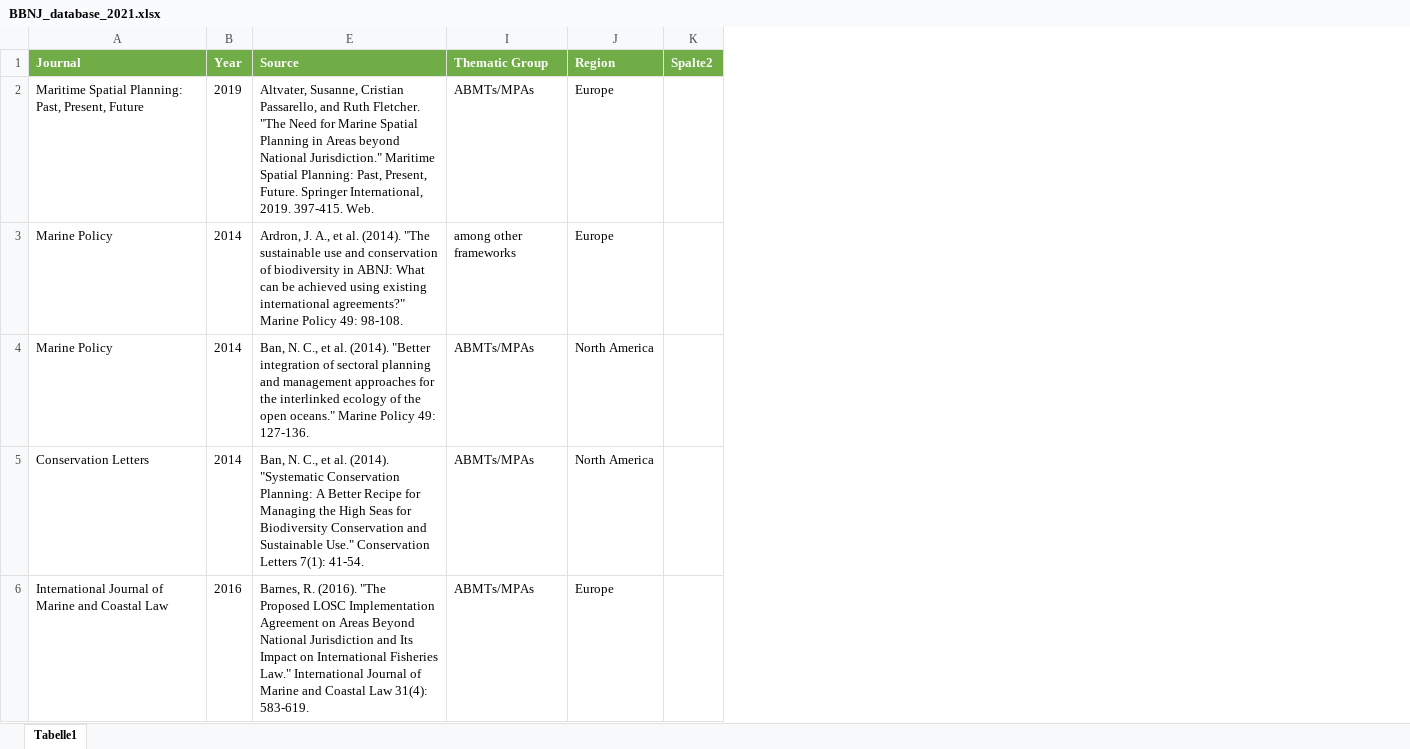
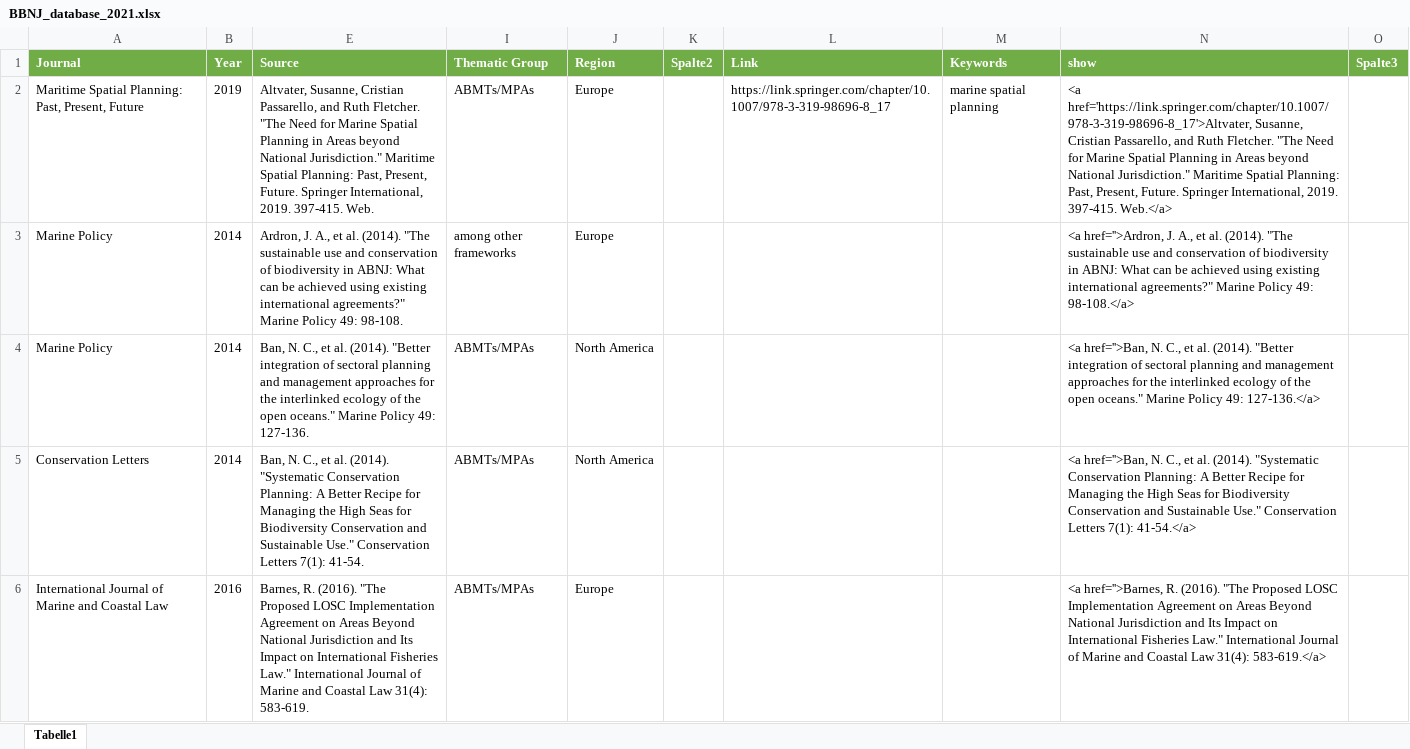
Before and after one commit to ArneLanglet/shiny_literature, an Excel workbook: BBNJ_database_2021.xlsx, sheet Tabelle1, drawn as a sheet; only a part is shown; values as stored, in another font and other column widths than the file's, no borders; table styles not drawn; the diff covers the shown part only; the diff names each change by its address in the sheet, - before the commit and + after, or states it on an @@ line.

```diff
--- a/BBNJ_database_2021.xlsx (sheet Tabelle1)
+++ b/BBNJ_database_2021.xlsx (sheet Tabelle1)
+column L (Link), row 2: https://link.springer.com/chapter/10.1007/978-3-319-98696-8_17
+column M (Keywords), row 2: marine spatial planning
+column N (show), rows 2-6: <a href='https://link.springer.com/chapter/10.1007/978-3-319-98696-8_17'>Altvater, Susanne, Cristian Passarello, and Ruth Fletcher. "The Need for Marine Spatial Planning in Areas beyond National Jurisdiction." Maritime Spatial Planning: Past, Present, Future. Springer International, 2019. 397-415. Web.</a> | <a href=''>Ardron, J. A., et al. (2014). "The sustainable use and conservation of biodiversity in ABNJ: What can be achieved using existing international agreements?" Marine Policy 49: 98-108.</a> | <a href=''>Ban, N. C., et al. (2014). "Better integration of sectoral planning and management approaches for the interlinked ecology of the open oceans." Marine Policy 49: 127-136.</a> | <a href=''>Ban, N. C., et al. (2014). "Systematic Conservation Planning: A Better Recipe for Managing the High Seas for Biodiversity Conservation and Sustainable Use." Conservation Letters 7(1): 41-54.</a> | <a href=''>Barnes, R. (2016). "The Proposed LOSC Implementation Agreement on Areas Beyond National Jurisdiction and Its Impact on International Fisheries Law." International Journal of Marine and Coastal Law 31(4): 583-619.</a>
+column O (Spalte3), empty
```
Also changed, not shown: 1 added row elsewhere in this sheet, 1 other file.
